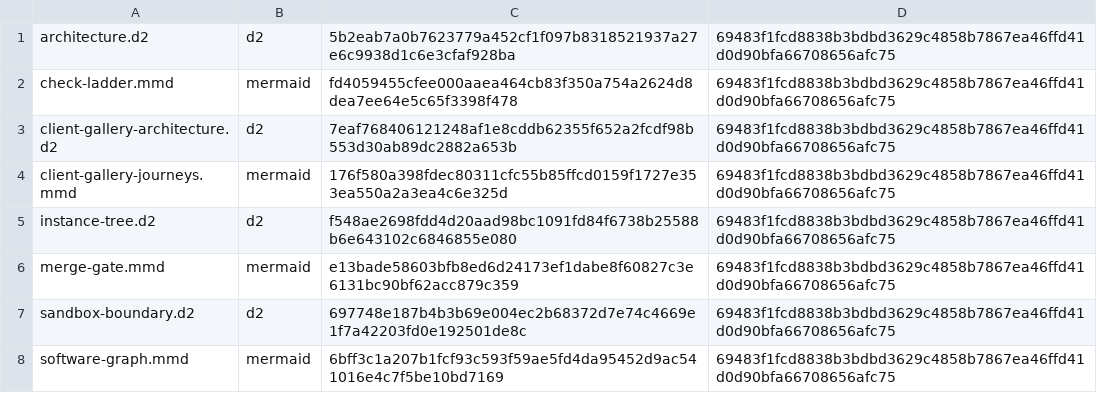
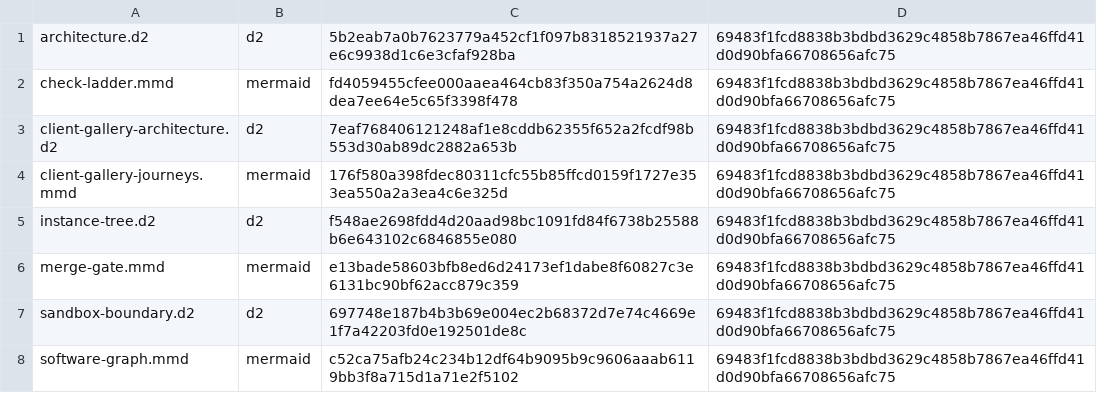
Before and after one commit to ouroboric-dev/yggdrasil, a TSV file: docs/assets/diagrams/rendered/manifest.tsv, drawn as a sheet.

```diff
--- a/docs/assets/diagrams/rendered/manifest.tsv
+++ b/docs/assets/diagrams/rendered/manifest.tsv
@@ -7,2 +7,2 @@ merge-gate.mmd	mermaid	e13bade58603bfb8ed6d24173ef1dabe8f60827c3e6131bc90bf62acc
 sandbox-boundary.d2	d2	697748e187b4b3b69e004ec2b68372d7e74c4669e1f7a42203fd0e192501de8c	69483f1fcd8838b3bdbd3629c4858b7867ea46ffd41d0d90bfa66708656afc75
-software-graph.mmd	mermaid	6bff3c1a207b1fcf93c593f59ae5fd4da95452d9ac541016e4c7f5be10bd7169	69483f1fcd8838b3bdbd3629c4858b7867ea46ffd41d0d90bfa66708656afc75
+software-graph.mmd	mermaid	c52ca75afb24c234b12df64b9095b9c9606aaab6119bb3f8a715d1a71e2f5102	69483f1fcd8838b3bdbd3629c4858b7867ea46ffd41d0d90bfa66708656afc75
```
Also changed, not shown: 9 other files.
